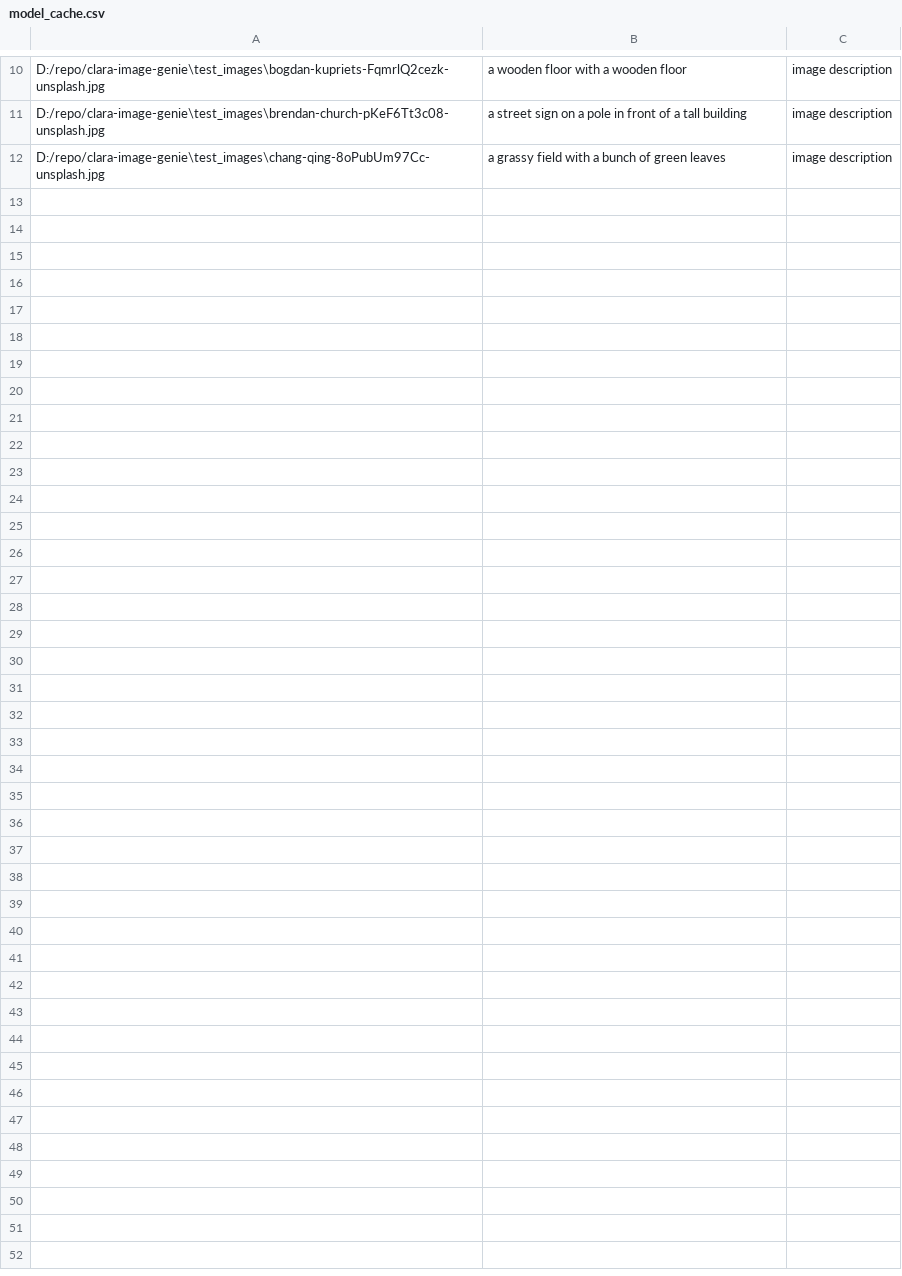
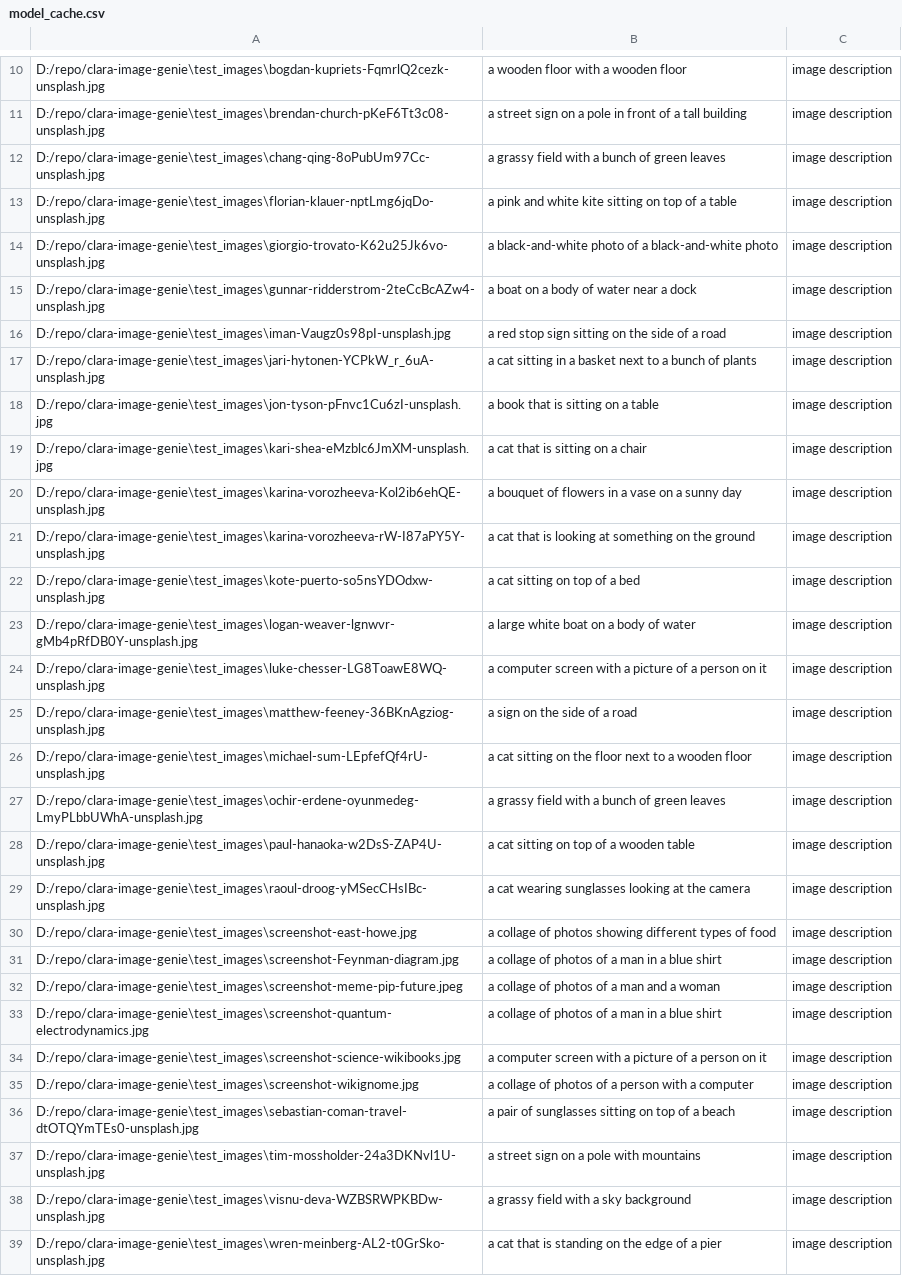
Before and after one commit to lanluo9/clara-image-genie, a CSV file: model_cache/model_cache.csv, drawn as a sheet; only a part is shown, gaps mark what is left out; the diff names each change by its address in the sheet, - before the commit and + after, or states it on an @@ line.

Commit message:
cached img desc for all imgs. todo: deploy 2 more models & interact w frontend

```diff
--- a/model_cache/model_cache.csv
+++ b/model_cache/model_cache.csv
+row 13: D:/repo/clara-image-genie\test_images\florian-klauer-nptLmg6jqDo-unsplash.jpg | a pink and white kite sitting on top of a table | image description
+row 14: D:/repo/clara-image-genie\test_images\giorgio-trovato-K62u25Jk6vo-unsplash.jpg | a black-and-white photo of a black-and-white photo | image description
+row 15: D:/repo/clara-image-genie\test_images\gunnar-ridderstrom-2teCcBcAZw4-unsplash.jpg | a boat on a body of water near a dock | image description
+row 16: D:/repo/clara-image-genie\test_images\iman-Vaugz0s98pI-unsplash.jpg | a red stop sign sitting on the side of a road | image description
+row 17: D:/repo/clara-image-genie\test_images\jari-hytonen-YCPkW_r_6uA-unsplash.jpg | a cat sitting in a basket next to a bunch of plants | image description
+row 18: D:/repo/clara-image-genie\test_images\jon-tyson-pFnvc1Cu6zI-unsplash.jpg | a book that is sitting on a table | image description
+row 19: D:/repo/clara-image-genie\test_images\kari-shea-eMzblc6JmXM-unsplash.jpg | a cat that is sitting on a chair | image description
+row 20: D:/repo/clara-image-genie\test_images\karina-vorozheeva-Kol2ib6ehQE-unsplash.jpg | a bouquet of flowers in a vase on a sunny day | image description
+row 21: D:/repo/clara-image-genie\test_images\karina-vorozheeva-rW-I87aPY5Y-unsplash.jpg | a cat that is looking at something on the ground | image description
+row 22: D:/repo/clara-image-genie\test_images\kote-puerto-so5nsYDOdxw-unsplash.jpg | a cat sitting on top of a bed | image description
+row 23: D:/repo/clara-image-genie\test_images\logan-weaver-lgnwvr-gMb4pRfDB0Y-unsplash.jpg | a large white boat on a body of water | image description
+row 24: D:/repo/clara-image-genie\test_images\luke-chesser-LG8ToawE8WQ-unsplash.jpg | a computer screen with a picture of a person on it | image description
+row 25: D:/repo/clara-image-genie\test_images\matthew-feeney-36BKnAgziog-unsplash.jpg | a sign on the side of a road | image description
+row 26: D:/repo/clara-image-genie\test_images\michael-sum-LEpfefQf4rU-unsplash.jpg | a cat sitting on the floor next to a wooden floor | image description
+row 27: D:/repo/clara-image-genie\test_images\ochir-erdene-oyunmedeg-LmyPLbbUWhA-unsplash.jpg | a grassy field with a bunch of green leaves | image description
+row 28: D:/repo/clara-image-genie\test_images\paul-hanaoka-w2DsS-ZAP4U-unsplash.jpg | a cat sitting on top of a wooden table | image description
+row 29: D:/repo/clara-image-genie\test_images\raoul-droog-yMSecCHsIBc-unsplash.jpg | a cat wearing sunglasses looking at the camera | image description
+row 30: D:/repo/clara-image-genie\test_images\screenshot-east-howe.jpg | a collage of photos showing different types of food | image description
+row 31: D:/repo/clara-image-genie\test_images\screenshot-Feynman-diagram.jpg | a collage of photos of a man in a blue shirt | image description
+row 32: D:/repo/clara-image-genie\test_images\screenshot-meme-pip-future.jpeg | a collage of photos of a man and a woman | image description
+row 33: D:/repo/clara-image-genie\test_images\screenshot-quantum-electrodynamics.jpg | a collage of photos of a man in a blue shirt | image description
+row 34: D:/repo/clara-image-genie\test_images\screenshot-science-wikibooks.jpg | a computer screen with a picture of a person on it | image description
+row 35: D:/repo/clara-image-genie\test_images\screenshot-wikignome.jpg | a collage of photos of a person with a computer | image description
+row 36: D:/repo/clara-image-genie\test_images\sebastian-coman-travel-dtOTQYmTEs0-unsplash.jpg | a pair of sunglasses sitting on top of a beach | image description
+row 37: D:/repo/clara-image-genie\test_images\tim-mossholder-24a3DKNvl1U-unsplash.jpg | a street sign on a pole with mountains | image description
+row 38: D:/repo/clara-image-genie\test_images\visnu-deva-WZBSRWPKBDw-unsplash.jpg | a grassy field with a sky background | image description
+row 39: D:/repo/clara-image-genie\test_images\wren-meinberg-AL2-t0GrSko-unsplash.jpg | a cat that is standing on the edge of a pier | image description
```
Also changed, not shown: 1 other file.
